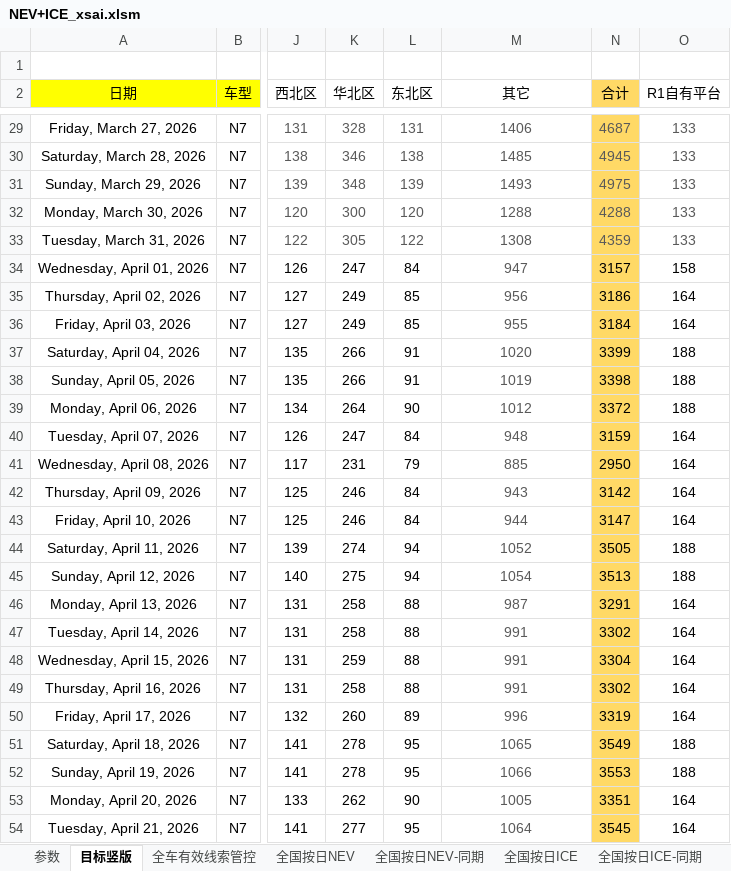
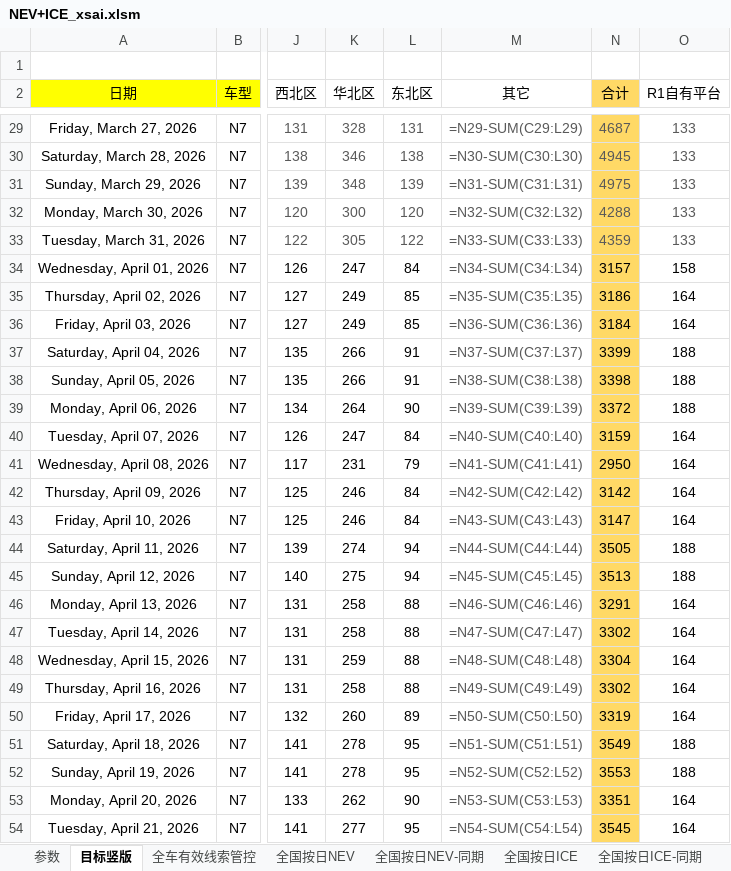
Before and after one commit to Django604/AI_Digest, an Excel workbook: data/source/NEV+ICE_xsai.xlsm, sheet 目标竖版, drawn as a sheet; only a part is shown, gaps mark what is left out; values as stored, in another font and other column widths than the file's, no borders; formulas without a stored value are shown as written; conditional formats not drawn; the diff covers the shown part only; the diff names each change by its address in the sheet, - before the commit and + after, or states it on an @@ line.

```diff
--- a/data/source/NEV+ICE_xsai.xlsm (sheet 目标竖版)
+++ b/data/source/NEV+ICE_xsai.xlsm (sheet 目标竖版)
-M29 (其它): 1406
+M29 (其它): =N29-SUM(C29:L29)
-M30 (其它): 1485
+M30 (其它): =N30-SUM(C30:L30)
-M31 (其它): 1493
+M31 (其它): =N31-SUM(C31:L31)
-M32 (其它): 1288
+M32 (其它): =N32-SUM(C32:L32)
-M33 (其它): 1308
+M33 (其它): =N33-SUM(C33:L33)
-M34 (其它): 947
+M34 (其它): =N34-SUM(C34:L34)
-M35 (其它): 956
+M35 (其它): =N35-SUM(C35:L35)
-M36 (其它): 955
+M36 (其它): =N36-SUM(C36:L36)
-M37 (其它): 1020
+M37 (其它): =N37-SUM(C37:L37)
-M38 (其它): 1019
+M38 (其它): =N38-SUM(C38:L38)
-M39 (其它): 1012
+M39 (其它): =N39-SUM(C39:L39)
-M40 (其它): 948
+M40 (其它): =N40-SUM(C40:L40)
-M41 (其它): 885
+M41 (其它): =N41-SUM(C41:L41)
-M42 (其它): 943
+M42 (其它): =N42-SUM(C42:L42)
-M43 (其它): 944
+M43 (其它): =N43-SUM(C43:L43)
-M44 (其它): 1052
+M44 (其它): =N44-SUM(C44:L44)
-M45 (其它): 1054
+M45 (其它): =N45-SUM(C45:L45)
-M46 (其它): 987
+M46 (其它): =N46-SUM(C46:L46)
-M47 (其它): 991
+M47 (其它): =N47-SUM(C47:L47)
-M48 (其它): 991
+M48 (其它): =N48-SUM(C48:L48)
-M49 (其它): 991
+M49 (其它): =N49-SUM(C49:L49)
-M50 (其它): 996
+M50 (其它): =N50-SUM(C50:L50)
-M51 (其它): 1065
+M51 (其它): =N51-SUM(C51:L51)
-M52 (其它): 1066
+M52 (其它): =N52-SUM(C52:L52)
-M53 (其它): 1005
+M53 (其它): =N53-SUM(C53:L53)
-M54 (其它): 1064
+M54 (其它): =N54-SUM(C54:L54)
```
Also changed, not shown: 1379 edited cells elsewhere in this sheet, sheet 全国按日NEV, sheet 全车有效线索管控, sheet 参数, charts or pictures, 5 other files.
